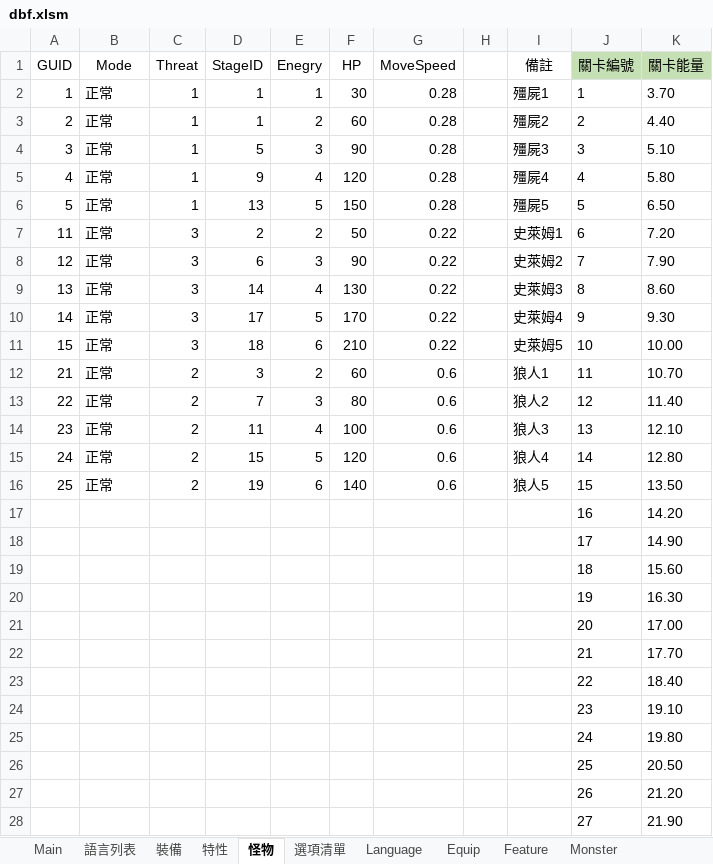
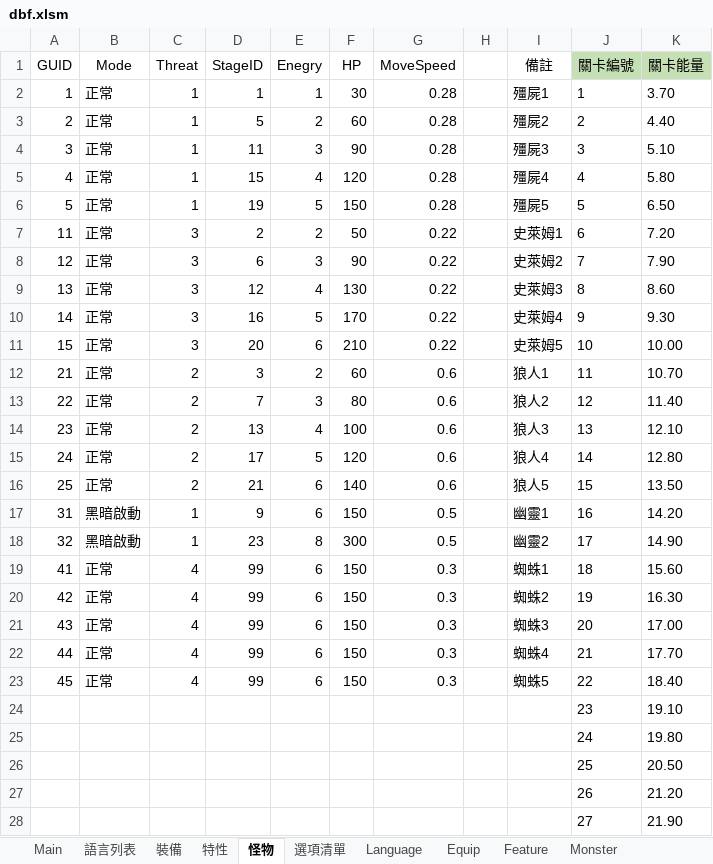
Before and after one commit to yinweli/project_acg, an Excel workbook: Doc/dbf.xlsm, sheet 怪物, drawn as a sheet; only a part is shown; values as stored, in another font and other column widths than the file's, no borders; table styles not drawn; removed rows and columns are numbered as before the commit, all else as after; the diff names each change by its address in the sheet, - before the commit and + after, or states it on an @@ line.

```diff
--- a/Doc/dbf.xlsm (sheet 怪物)
+++ b/Doc/dbf.xlsm (sheet 怪物)
-D3 (StageID): 1
+D3 (StageID): 5
-D4 (StageID): 5
+D4 (StageID): 11
-D5 (StageID): 9
+D5 (StageID): 15
-D6 (StageID): 13
+D6 (StageID): 19
-D9 (StageID): 14
+D9 (StageID): 12
-D10 (StageID): 17
+D10 (StageID): 16
-D11 (StageID): 18
+D11 (StageID): 20
-D14 (StageID): 11
+D14 (StageID): 13
-D15 (StageID): 15
+D15 (StageID): 17
-D16 (StageID): 19
+D16 (StageID): 21
-row 17:  |  |  |  |  |  |  |  |  | 16 | 14.20
-row 18:  |  |  |  |  |  |  |  |  | 17 | 14.90
-row 19:  |  |  |  |  |  |  |  |  | 18 | 15.60
-row 20:  |  |  |  |  |  |  |  |  | 19 | 16.30
-row 21:  |  |  |  |  |  |  |  |  | 20 | 17.00
-row 22:  |  |  |  |  |  |  |  |  | 21 | 17.70
-row 23:  |  |  |  |  |  |  |  |  | 22 | 18.40
+row 17: 31 | 黑暗啟動 | 1 | 9 | 6 | 150 | 0.5 |  | 幽靈1 | 16 | 14.20
+row 18: 32 | 黑暗啟動 | 1 | 23 | 8 | 300 | 0.5 |  | 幽靈2 | 17 | 14.90
+row 19: 41 | 正常 | 4 | 99 | 6 | 150 | 0.3 |  | 蜘蛛1 | 18 | 15.60
+row 20: 42 | 正常 | 4 | 99 | 6 | 150 | 0.3 |  | 蜘蛛2 | 19 | 16.30
+row 21: 43 | 正常 | 4 | 99 | 6 | 150 | 0.3 |  | 蜘蛛3 | 20 | 17.00
+row 22: 44 | 正常 | 4 | 99 | 6 | 150 | 0.3 |  | 蜘蛛4 | 21 | 17.70
+row 23: 45 | 正常 | 4 | 99 | 6 | 150 | 0.3 |  | 蜘蛛5 | 22 | 18.40
```
Also changed, not shown: sheet Language, sheet Monster, sheet Feature, sheet 語言列表, sheet 特性, 3 other files.
